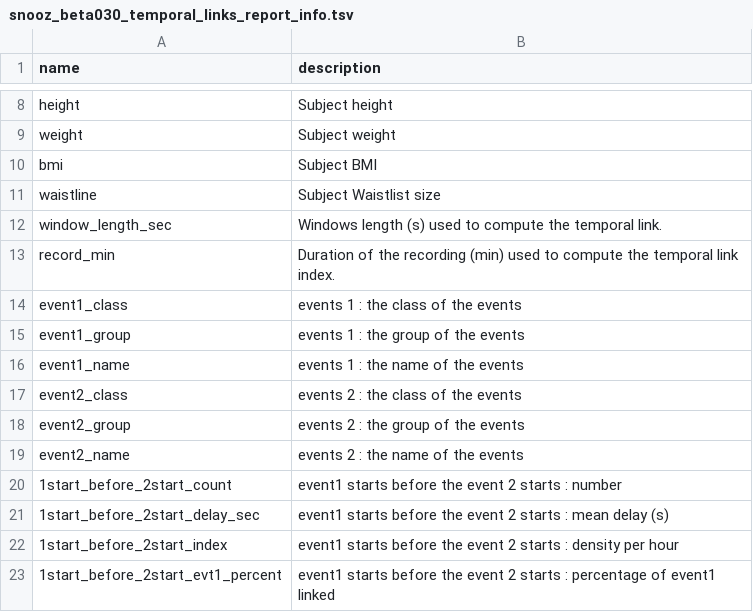
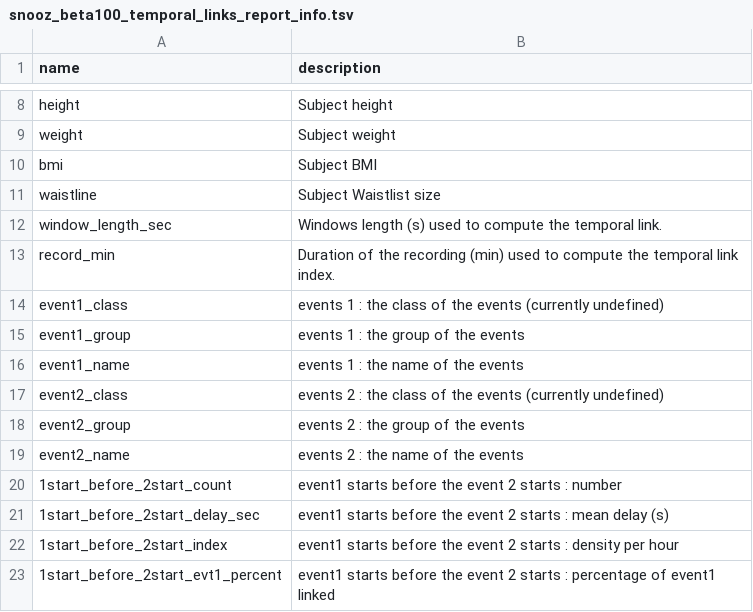
Before and after one commit to SnoozToolbox/SnoozDoc, a TSV file: user_guide/tools/Processing/Sleep_Report/snooz_beta100_temporal_links_report_info.tsv (was user_guide/tools/Processing/Sleep_Report/snooz_beta030_temporal_links_report_info.tsv), drawn as a sheet; only a part is shown, gaps mark what is left out.

Commit message:
Updated Sleep Report Info

```diff
--- a/user_guide/tools/Processing/Sleep_Report/snooz_beta030_temporal_links_report_info.tsv
+++ b/user_guide/tools/Processing/Sleep_Report/snooz_beta100_temporal_links_report_info.tsv
@@ -13,6 +13,6 @@ window_length_sec	Windows length (s) used to compute the temporal link.
 record_min	Duration of the recording (min) used to compute the temporal link index.
-event1_class	events 1 : the class of the events
+event1_class	events 1 : the class of the events (currently undefined)
 event1_group	events 1 : the group of the events
 event1_name	events 1 : the name of the events
-event2_class	events 2 : the class of the events
+event2_class	events 2 : the class of the events (currently undefined)
 event2_group	events 2 : the group of the events
```
Also changed, not shown: 5 other files.
